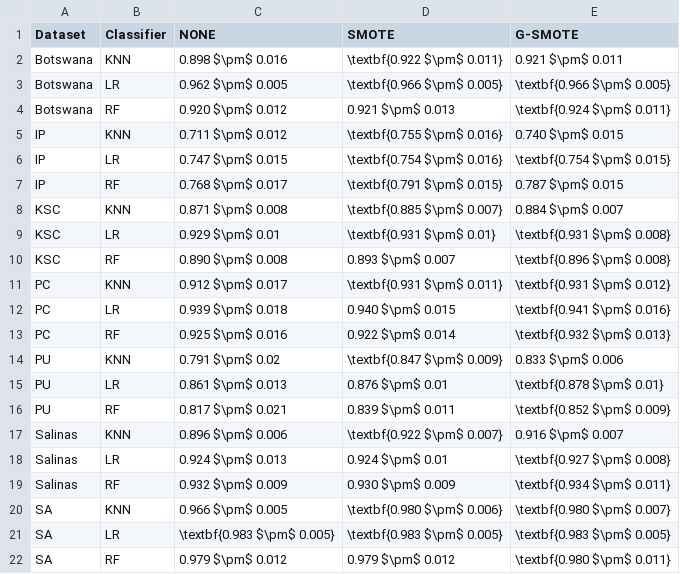
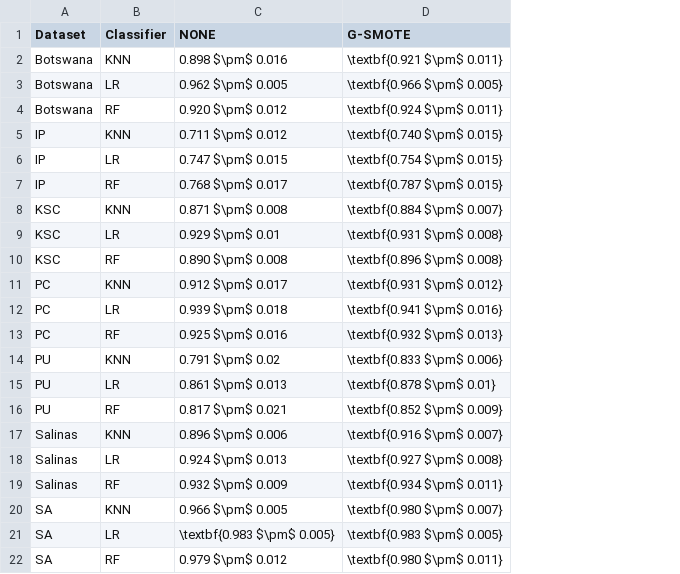
Before and after one commit to joaopfonseca/ml-research, a CSV file: publications/al-generator/analysis/wide_optimal_aulc.csv, drawn as a sheet; removed rows and columns are numbered as before the commit, all else as after; the diff names each change by its address in the sheet, - before the commit and + after, or states it on an @@ line.

Commit message:
PUB remove SMOTE

```diff
--- a/publications/al-generator/analysis/wide_optimal_aulc.csv
+++ b/publications/al-generator/analysis/wide_optimal_aulc.csv
-column D (SMOTE), rows 2-22: \textbf{0.922 $\pm$ 0.011} | \textbf{0.966 $\pm$ 0.005} | 0.921 $\pm$ 0.013 | \textbf{0.755 $\pm$ 0.016} | \textbf{0.754 $\pm$ 0.016} | \textbf{0.791 $\pm$ 0.015} | \textbf{0.885 $\pm$ 0.007} | \textbf{0.931 $\pm$ 0.01} | 0.893 $\pm$ 0.007 | \textbf{0.931 $\pm$ 0.011} | 0.940 $\pm$ 0.015 | 0.922 $\pm$ 0.014 | \textbf{0.847 $\pm$ 0.009} | 0.876 $\pm$ 0.01 | 0.839 $\pm$ 0.011 | \textbf{0.922 $\pm$ 0.007} | 0.924 $\pm$ 0.01 | 0.930 $\pm$ 0.009 | \textbf{0.980 $\pm$ 0.006} | \textbf{0.983 $\pm$ 0.005} | 0.979 $\pm$ 0.012
-D2 (G-SMOTE): 0.921 $\pm$ 0.011
+D2 (G-SMOTE): \textbf{0.921 $\pm$ 0.011}
-D5 (G-SMOTE): 0.740 $\pm$ 0.015
+D5 (G-SMOTE): \textbf{0.740 $\pm$ 0.015}
-D7 (G-SMOTE): 0.787 $\pm$ 0.015
+D7 (G-SMOTE): \textbf{0.787 $\pm$ 0.015}
-D8 (G-SMOTE): 0.884 $\pm$ 0.007
+D8 (G-SMOTE): \textbf{0.884 $\pm$ 0.007}
-D14 (G-SMOTE): 0.833 $\pm$ 0.006
+D14 (G-SMOTE): \textbf{0.833 $\pm$ 0.006}
-D17 (G-SMOTE): 0.916 $\pm$ 0.007
+D17 (G-SMOTE): \textbf{0.916 $\pm$ 0.007}
```
Also changed, not shown: publications/al-generator/analysis/optimal_data_utilization.csv, publications/al-generator/analysis/optimal_mean_std_scores.csv, 9 other files.
